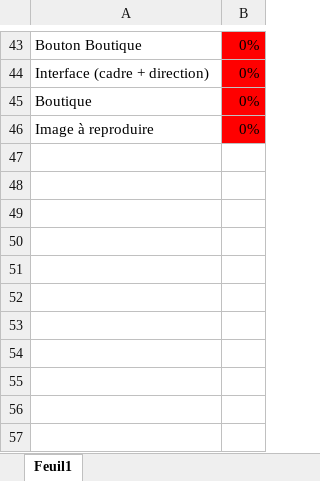
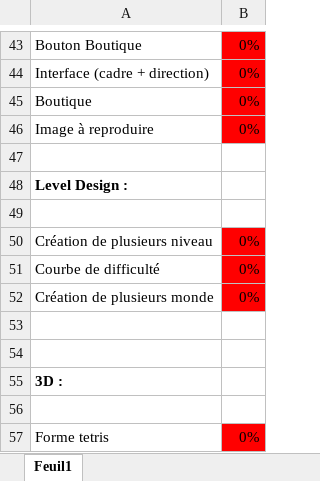
Before and after one commit to psyko33/tetrislike, an Excel workbook: Docs/Planning.xlsx, sheet Feuil1, drawn as a sheet; only a part is shown, gaps mark what is left out; values as stored, in another font and other column widths than the file's, no borders; the diff covers the shown part only; the diff names each change by its address in the sheet, - before the commit and + after, or states it on an @@ line.

```diff
--- a/Docs/Planning.xlsx (sheet Feuil1)
+++ b/Docs/Planning.xlsx (sheet Feuil1)
+row 47: (empty)
+row 48: Level Design :
+row 49: (empty)
+row 50: Création de plusieurs niveau | 0%
+row 51: Courbe de difficulté | 0%
+row 52: Création de plusieurs monde | 0%
+row 53: (empty)
+row 54: (empty)
+row 55: 3D :
+row 56: (empty)
+row 57: Forme tetris | 0%
```
Also changed, not shown: 1 added row, 1 removed row, 8 edited cells and cell formats elsewhere in this sheet.
